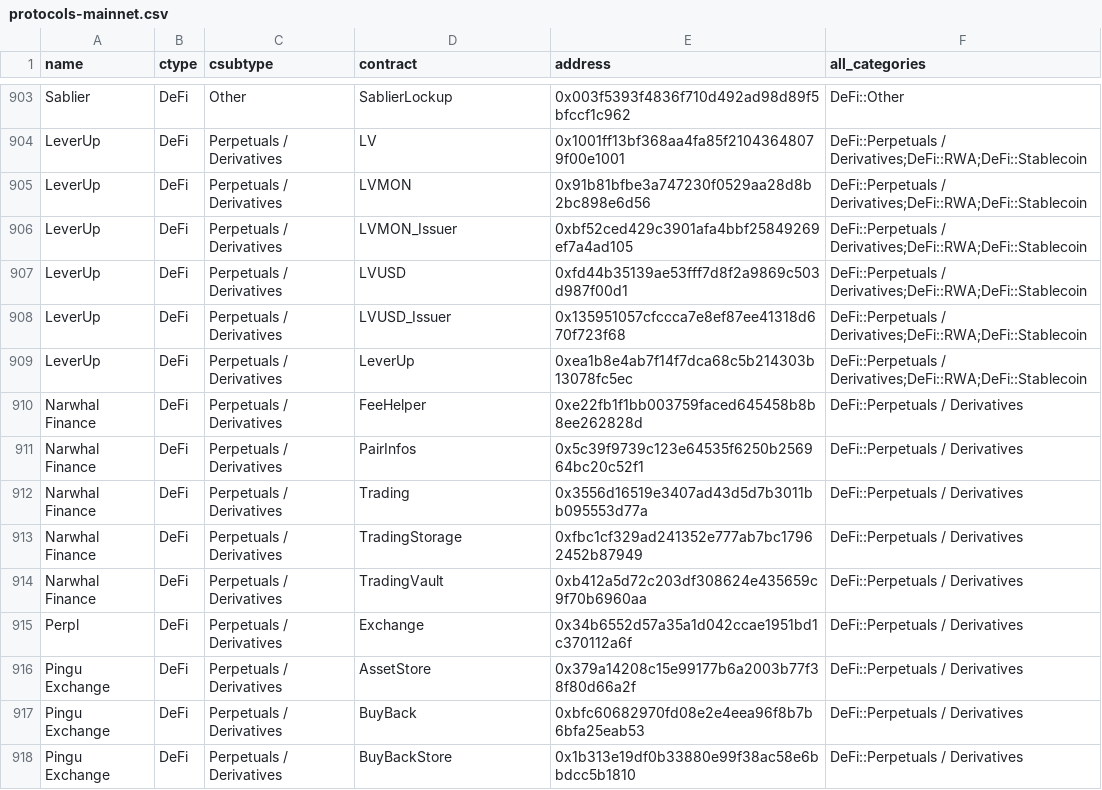
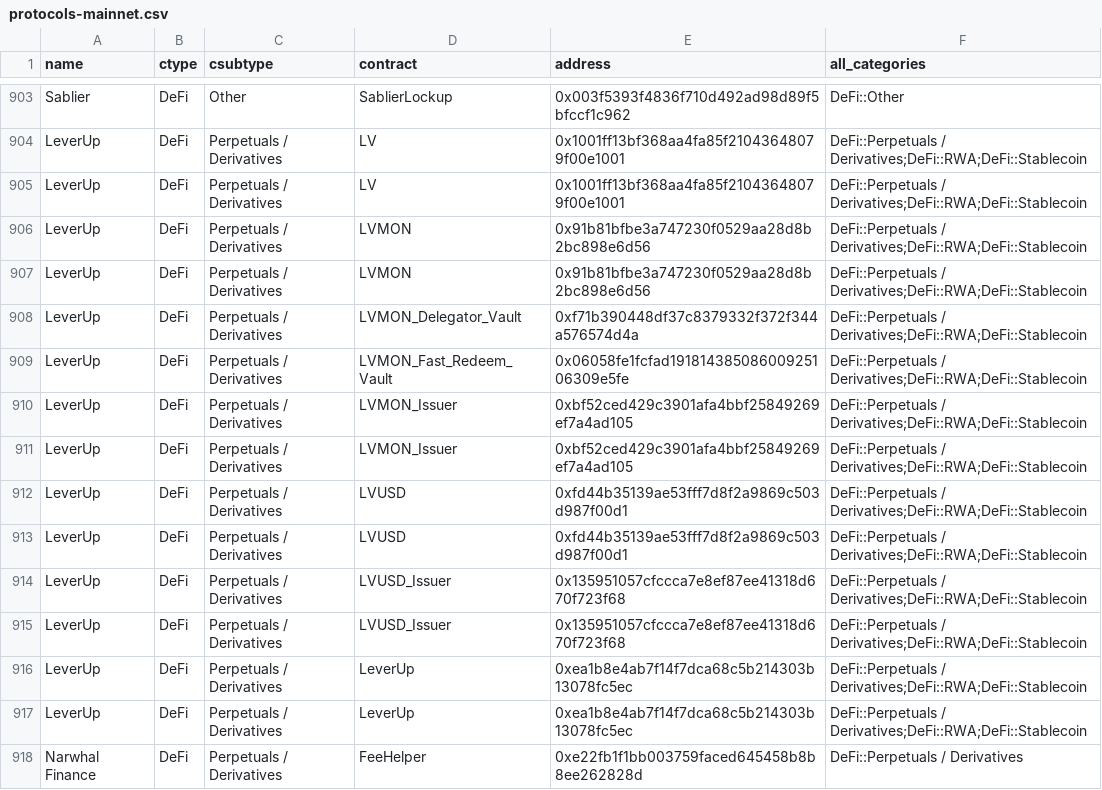
Before and after one commit to monad-crypto/protocols, a CSV file: protocols-mainnet.csv, drawn as a sheet; only a part is shown, gaps mark what is left out; the shorter side is filled out with more unchanged rows.

Commit message:
Add LeverUp metadata with LVMON Vault contract addresses (#368)
* chore(mainnet): add LeverUp metadata with LVMON Vault contract addresses

* Update protocols CSV files

---------

Co-authored-by: roven-leverup <230525019+roven-leverup@users.noreply.github.com>

```diff
--- a/protocols-mainnet.csv
+++ b/protocols-mainnet.csv
@@ -904,6 +904,14 @@ Sablier,DeFi,Other,SablierLockup,0x003f5393f4836f710d492ad98d89f5bfccf1c962,DeFi
 LeverUp,DeFi,Perpetuals / Derivatives,LV,0x1001ff13bf368aa4fa85f21043648079f00e1001,DeFi::Perpetuals / Derivatives;DeFi::RWA;DeFi::Stablecoin
+LeverUp,DeFi,Perpetuals / Derivatives,LV,0x1001ff13bf368aa4fa85f21043648079f00e1001,DeFi::Perpetuals / Derivatives;DeFi::RWA;DeFi::Stablecoin
 LeverUp,DeFi,Perpetuals / Derivatives,LVMON,0x91b81bfbe3a747230f0529aa28d8b2bc898e6d56,DeFi::Perpetuals / Derivatives;DeFi::RWA;DeFi::Stablecoin
+LeverUp,DeFi,Perpetuals / Derivatives,LVMON,0x91b81bfbe3a747230f0529aa28d8b2bc898e6d56,DeFi::Perpetuals / Derivatives;DeFi::RWA;DeFi::Stablecoin
+LeverUp,DeFi,Perpetuals / Derivatives,LVMON_Delegator_Vault,0xf71b390448df37c8379332f372f344a576574d4a,DeFi::Perpetuals / Derivatives;DeFi::RWA;DeFi::Stablecoin
+LeverUp,DeFi,Perpetuals / Derivatives,LVMON_Fast_Redeem_Vault,0x06058fe1fcfad19181438508600925106309e5fe,DeFi::Perpetuals / Derivatives;DeFi::RWA;DeFi::Stablecoin
+LeverUp,DeFi,Perpetuals / Derivatives,LVMON_Issuer,0xbf52ced429c3901afa4bbf25849269ef7a4ad105,DeFi::Perpetuals / Derivatives;DeFi::RWA;DeFi::Stablecoin
 LeverUp,DeFi,Perpetuals / Derivatives,LVMON_Issuer,0xbf52ced429c3901afa4bbf25849269ef7a4ad105,DeFi::Perpetuals / Derivatives;DeFi::RWA;DeFi::Stablecoin
 LeverUp,DeFi,Perpetuals / Derivatives,LVUSD,0xfd44b35139ae53fff7d8f2a9869c503d987f00d1,DeFi::Perpetuals / Derivatives;DeFi::RWA;DeFi::Stablecoin
+LeverUp,DeFi,Perpetuals / Derivatives,LVUSD,0xfd44b35139ae53fff7d8f2a9869c503d987f00d1,DeFi::Perpetuals / Derivatives;DeFi::RWA;DeFi::Stablecoin
 LeverUp,DeFi,Perpetuals / Derivatives,LVUSD_Issuer,0x135951057cfccca7e8ef87ee41318d670f723f68,DeFi::Perpetuals / Derivatives;DeFi::RWA;DeFi::Stablecoin
+LeverUp,DeFi,Perpetuals / Derivatives,LVUSD_Issuer,0x135951057cfccca7e8ef87ee41318d670f723f68,DeFi::Perpetuals / Derivatives;DeFi::RWA;DeFi::Stablecoin
+LeverUp,DeFi,Perpetuals / Derivatives,LeverUp,0xea1b8e4ab7f14f7dca68c5b214303b13078fc5ec,DeFi::Perpetuals / Derivatives;DeFi::RWA;DeFi::Stablecoin
 LeverUp,DeFi,Perpetuals / Derivatives,LeverUp,0xea1b8e4ab7f14f7dca68c5b214303b13078fc5ec,DeFi::Perpetuals / Derivatives;DeFi::RWA;DeFi::Stablecoin
```
Also changed, not shown: 1 other file.
